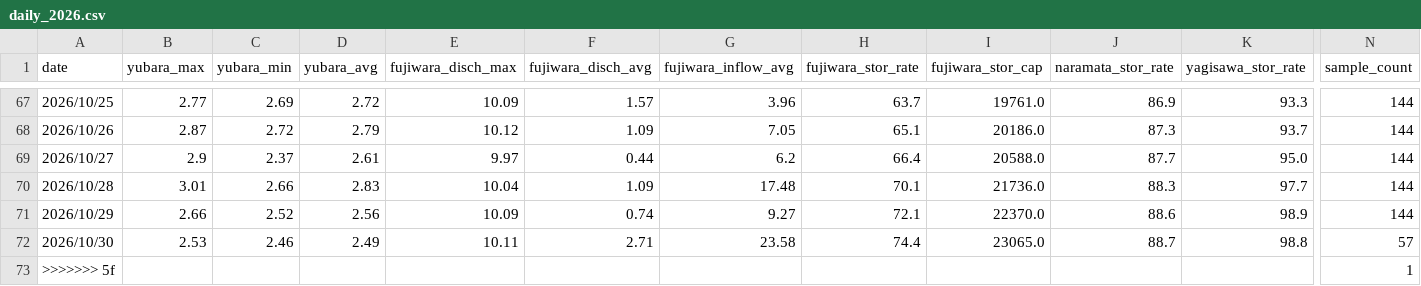
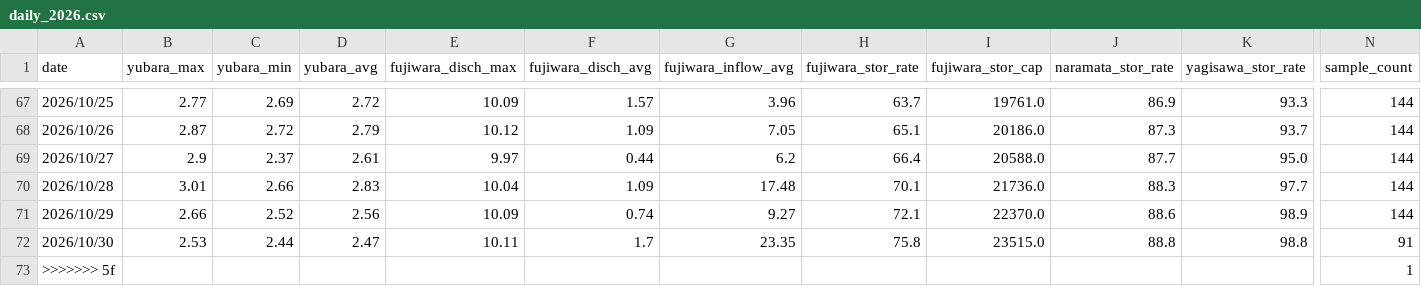
Before and after one commit to tetsucanyons-cell/tone-river-water, a CSV file: data/history/daily_2026.csv, drawn as a sheet; only a part is shown, gaps mark what is left out; the diff names each change by its address in the sheet, - before the commit and + after, or states it on an @@ line.

```diff
--- a/data/history/daily_2026.csv
+++ b/data/history/daily_2026.csv
-C72 (yubara_min): 2.46
+C72 (yubara_min): 2.44
-D72 (yubara_avg): 2.49
+D72 (yubara_avg): 2.47
-F72 (fujiwara_disch_avg): 2.71
+F72 (fujiwara_disch_avg): 1.7
-G72 (fujiwara_inflow_avg): 23.58
+G72 (fujiwara_inflow_avg): 23.35
-H72 (fujiwara_stor_rate): 74.4
+H72 (fujiwara_stor_rate): 75.8
-I72 (fujiwara_stor_cap): 23065.0
+I72 (fujiwara_stor_cap): 23515.0
-J72 (naramata_stor_rate): 88.7
+J72 (naramata_stor_rate): 88.8
-N72 (sample_count): 57
+N72 (sample_count): 91
```
Also changed, not shown: data/history/2026-10.csv, public/data/history/2026-10.csv, 5 other files.
